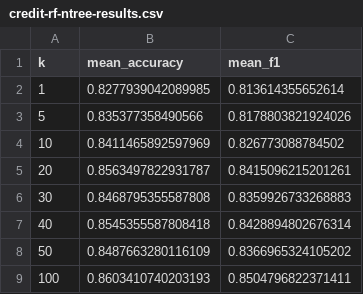
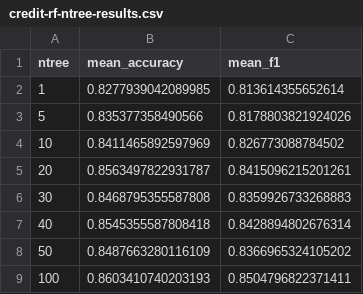
Before and after one commit to calcuff/ml-model-evaluation, a CSV file: experiments/credit/results/credit-rf-ntree-results.csv, drawn as a sheet.

```diff
--- a/experiments/credit/results/credit-rf-ntree-results.csv
+++ b/experiments/credit/results/credit-rf-ntree-results.csv
@@ -1,2 +1,2 @@
-k,mean_accuracy,mean_f1
+ntree,mean_accuracy,mean_f1
 1,0.8277939042089985,0.813614355652614
```
Also changed, not shown: experiments/digits/results/digits-rf-ntree-results.csv, 6 other files.
